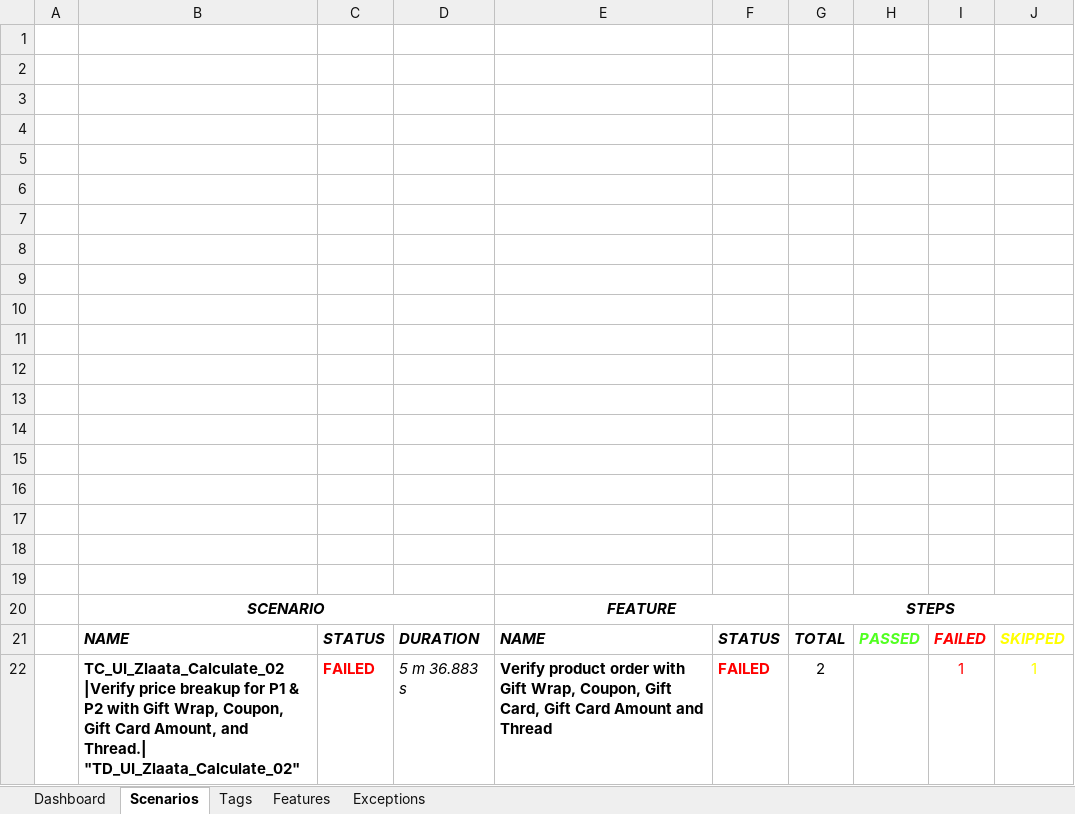
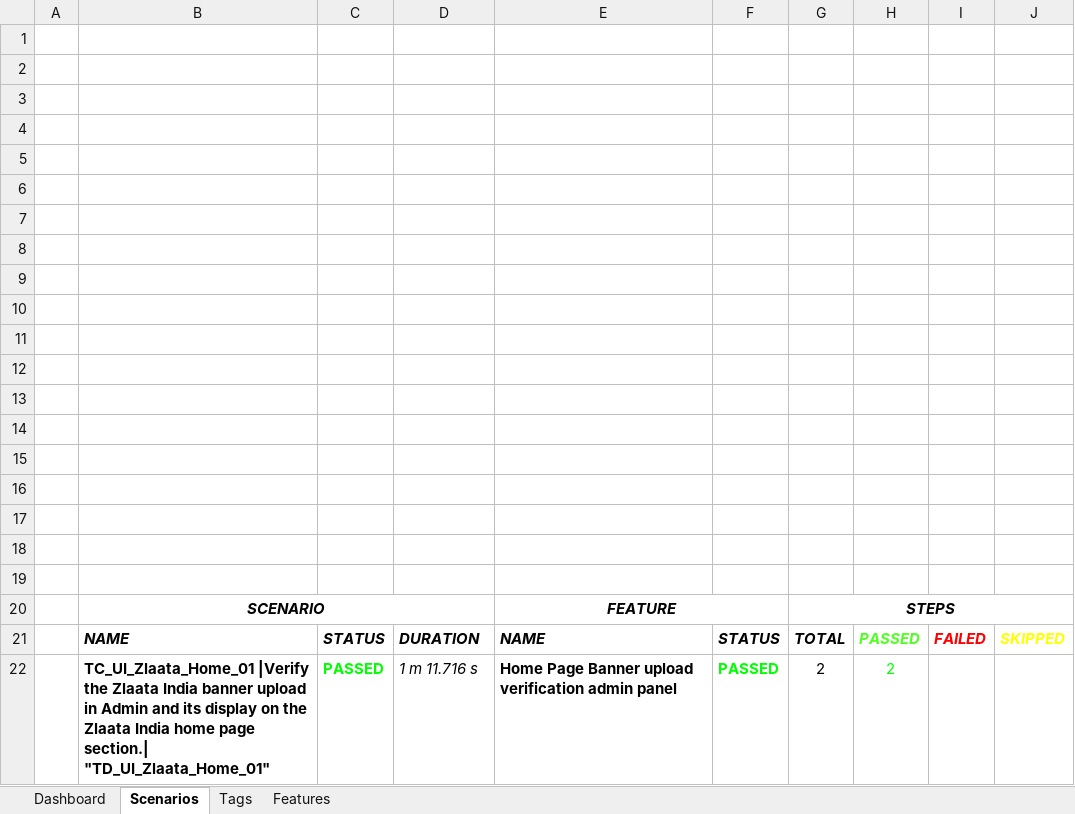
Before and after one commit to ZlaataAutomation/ZlaataQAsever, an Excel workbook: reports/Extent-Report/Zlaata-QAResults.xlsx, sheet Scenarios, drawn as a sheet; values as stored, in another font and other column widths than the file's, no borders; charts and pictures not drawn; removed rows and columns are numbered as before the commit, all else as after; the diff names each change by its address in the sheet, - before the commit and + after, or states it on an @@ line.

```diff
--- a/reports/Extent-Report/Zlaata-QAResults.xlsx (sheet Scenarios)
+++ b/reports/Extent-Report/Zlaata-QAResults.xlsx (sheet Scenarios)
-sheet tab: Exceptions
-row 22:  | TC_UI_Zlaata_Calculate_02 |Verify price breakup for P1 & P2 with Gift Wrap, Coupon, Gift Card Amount, and Thread.| "TD_UI_Zlaata_Calculate_02" | FAILED | 5 m 36.883 s | Verify product order with Gift Wrap, Coupon, Gift Card, Gift Card Amount and Thread | FAILED | 2 |  | 1 | 1
+row 22:  | TC_UI_Zlaata_Home_01 |Verify the Zlaata India banner upload in Admin and its display on the Zlaata India home page section.| "TD_UI_Zlaata_Home_01" | PASSED | 1 m 11.716 s | Home Page Banner upload verification admin panel | PASSED | 2 | 2
```
Also changed, not shown: sheet Tags, sheet Dashboard, sheet Features, charts or pictures, 18 other files.
